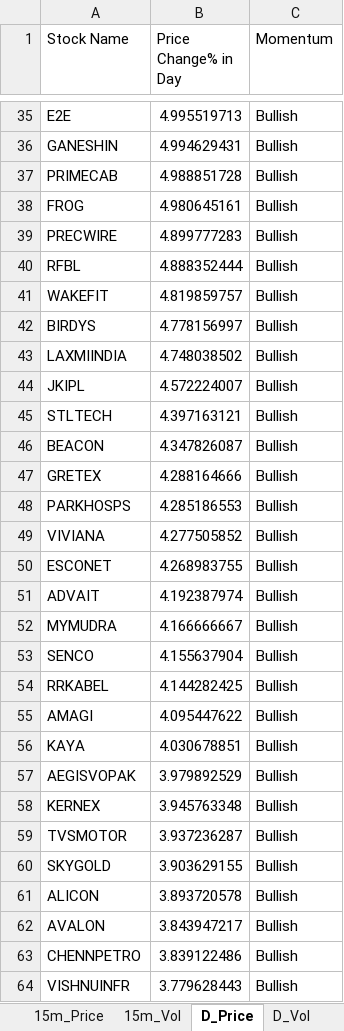
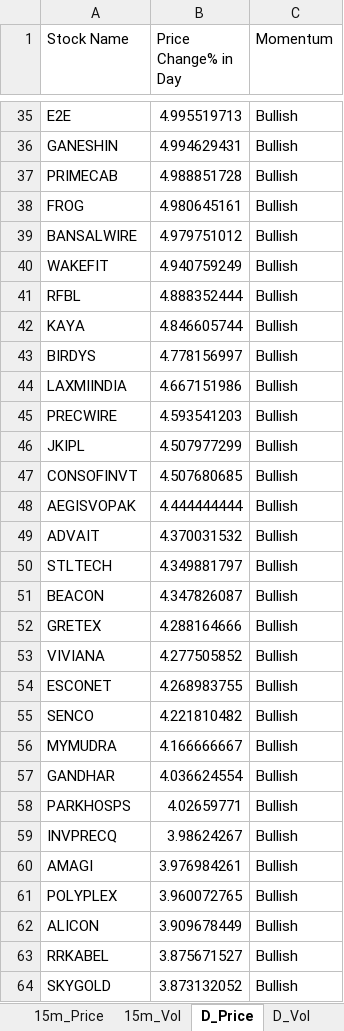
Before and after one commit to srbsharma92/priceAction2, an Excel workbook: data/live_data.xlsx, sheet D_Price, drawn as a sheet; only a part is shown, gaps mark what is left out; the shorter side is filled out with more unchanged rows; values as stored, in another font and other column widths than the file's, no borders; removed rows and columns are numbered as before the commit, all else as after; the diff covers the shown part only; the diff names each change by its address in the sheet, - before the commit and + after, or states it on an @@ line.

```diff
--- a/data/live_data.xlsx (sheet D_Price)
+++ b/data/live_data.xlsx (sheet D_Price)
-row 39: PRECWIRE | 4.899777283 | Bullish
+row 39: BANSALWIRE | 4.979751012 | Bullish
+row 40: WAKEFIT | 4.940759249 | Bullish
-row 41: WAKEFIT | 4.819859757 | Bullish
+row 42: KAYA | 4.846605744 | Bullish
-B44 (Price Change% in Day): 4.748038502
+B44 (Price Change% in Day): 4.667151986
+row 45: PRECWIRE | 4.593541203 | Bullish
-B46 (Price Change% in Day): 4.572224007
+B46 (Price Change% in Day): 4.507977299
+row 47: CONSOFINVT | 4.507680685 | Bullish
+row 48: AEGISVOPAK | 4.444444444 | Bullish
+row 49: ADVAIT | 4.370031532 | Bullish
-B50 (Price Change% in Day): 4.397163121
+B50 (Price Change% in Day): 4.349881797
-row 48: PARKHOSPS | 4.285186553 | Bullish
-row 51: ADVAIT | 4.192387974 | Bullish
+row 55: SENCO | 4.221810482 | Bullish
-row 53: SENCO | 4.155637904 | Bullish
-row 54: RRKABEL | 4.144282425 | Bullish
+row 57: GANDHAR | 4.036624554 | Bullish
+row 58: PARKHOSPS | 4.02659771 | Bullish
+row 59: INVPRECQ | 3.98624267 | Bullish
-B60 (Price Change% in Day): 4.095447622
+B60 (Price Change% in Day): 3.976984261
-row 56: KAYA | 4.030678851 | Bullish
-row 57: AEGISVOPAK | 3.979892529 | Bullish
-row 58: KERNEX | 3.945763348 | Bullish
-row 59: TVSMOTOR | 3.937236287 | Bullish
-row 60: SKYGOLD | 3.903629155 | Bullish
+row 61: POLYPLEX | 3.960072765 | Bullish
-B62 (Price Change% in Day): 3.893720578
+B62 (Price Change% in Day): 3.909678449
-row 62: AVALON | 3.843947217 | Bullish
-row 63: CHENNPETRO | 3.839122486 | Bullish
+row 63: RRKABEL | 3.875671527 | Bullish
+row 64: SKYGOLD | 3.873132052 | Bullish
```
Also changed, not shown: 42 added rows, 38 removed rows, 2 moved rows and 38 edited cells elsewhere in this sheet, sheet 5m_Vol, sheet 15m_Vol, sheet D_Vol, sheet 15m_Price, sheet 5m_Price, sheet Opening, 1 more sheet.
